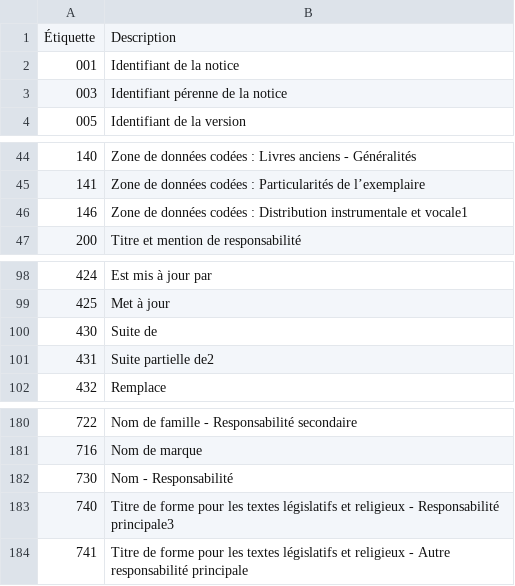
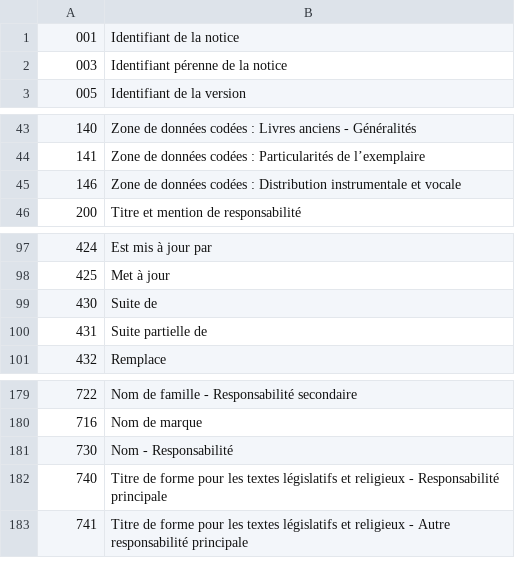
Before and after one commit to mansakondo/karan, a CSV file: unimarc-b-fieldlist-fr.csv, drawn as a sheet; only a part is shown, gaps mark what is left out.

```diff
--- a/unimarc-b-fieldlist-fr.csv
+++ b/unimarc-b-fieldlist-fr.csv
@@ -1,2 +1 @@
-Étiquette,Description
 001,Identifiant de la notice
@@ -45,3 +44,3 @@
 141,Zone de données codées : Particularités de l’exemplaire
-146,Zone de données codées : Distribution instrumentale et vocale1
+146,Zone de données codées : Distribution instrumentale et vocale
 200,Titre et mention de responsabilité
@@ -100,3 +99,3 @@
 430,Suite de
-431,Suite partielle de2
+431,Suite partielle de
 432,Remplace
@@ -182,3 +181,3 @@
 730,Nom - Responsabilité
-740,Titre de forme pour les textes législatifs et religieux - Responsabilité principale3
+740,Titre de forme pour les textes législatifs et religieux - Responsabilité principale
 741,Titre de forme pour les textes législatifs et religieux - Autre responsabilité principale
```
Also changed, not shown: 1 other file.
